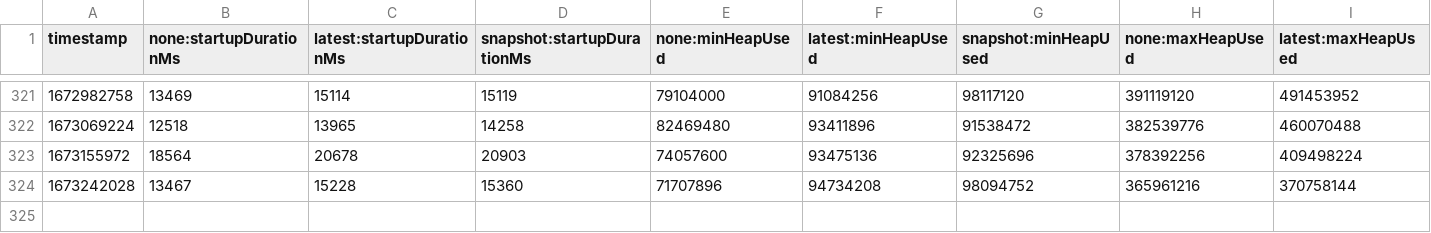
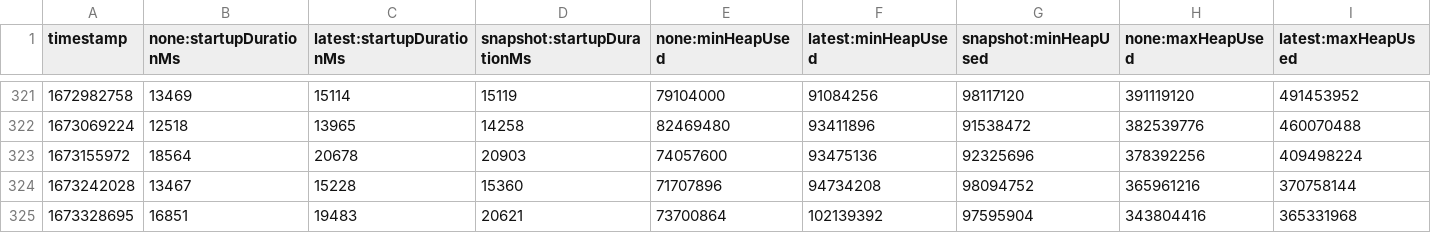
Before and after one commit to yingziisme/opentelemetry-java-instrumentation, a CSV file: benchmark-overhead/results/release/results.csv, drawn as a sheet; only a part is shown, gaps mark what is left out; rows hold the shown columns only; the diff names each change by its address in the sheet, - before the commit and + after, or states it on an @@ line.

```diff
--- a/benchmark-overhead/results/release/results.csv
+++ b/benchmark-overhead/results/release/results.csv
+row 325: 1673328695 | 16851 | 19483 | 20621 | 73700864 | 102139392 | 97595904 | 343804416 | 365331968
```
Also changed, not shown: 1 other file.
